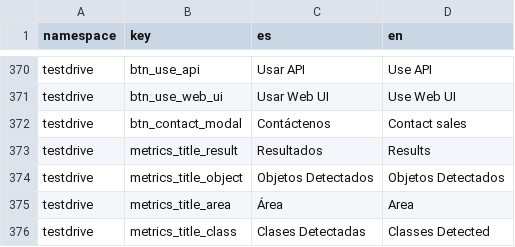
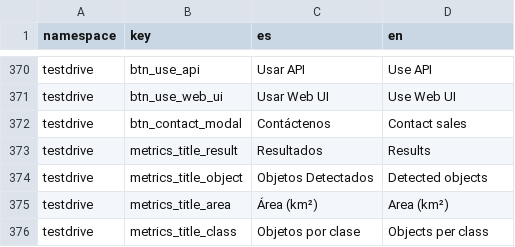
Before and after one commit to dymaxionlabs/platform, a CSV file: i18n.csv, drawn as a sheet; only a part is shown, gaps mark what is left out.

Commit message:
Update translations

```diff
--- a/i18n.csv
+++ b/i18n.csv
@@ -378,4 +378,4 @@ testdrive,btn_contact_modal,Contáctenos,Contact sales
 testdrive,metrics_title_result,Resultados,Results
-testdrive,metrics_title_object,Objetos Detectados,Objetos Detectados
-testdrive,metrics_title_area,Área ,Area
-testdrive,metrics_title_class,Clases Detectadas,Classes Detected
+testdrive,metrics_title_object,Objetos Detectados,Detected objects
+testdrive,metrics_title_area,Área (km²),Area (km²)
+testdrive,metrics_title_class,Objetos por clase,Objects per class
```
Also changed, not shown: 2 other files.
